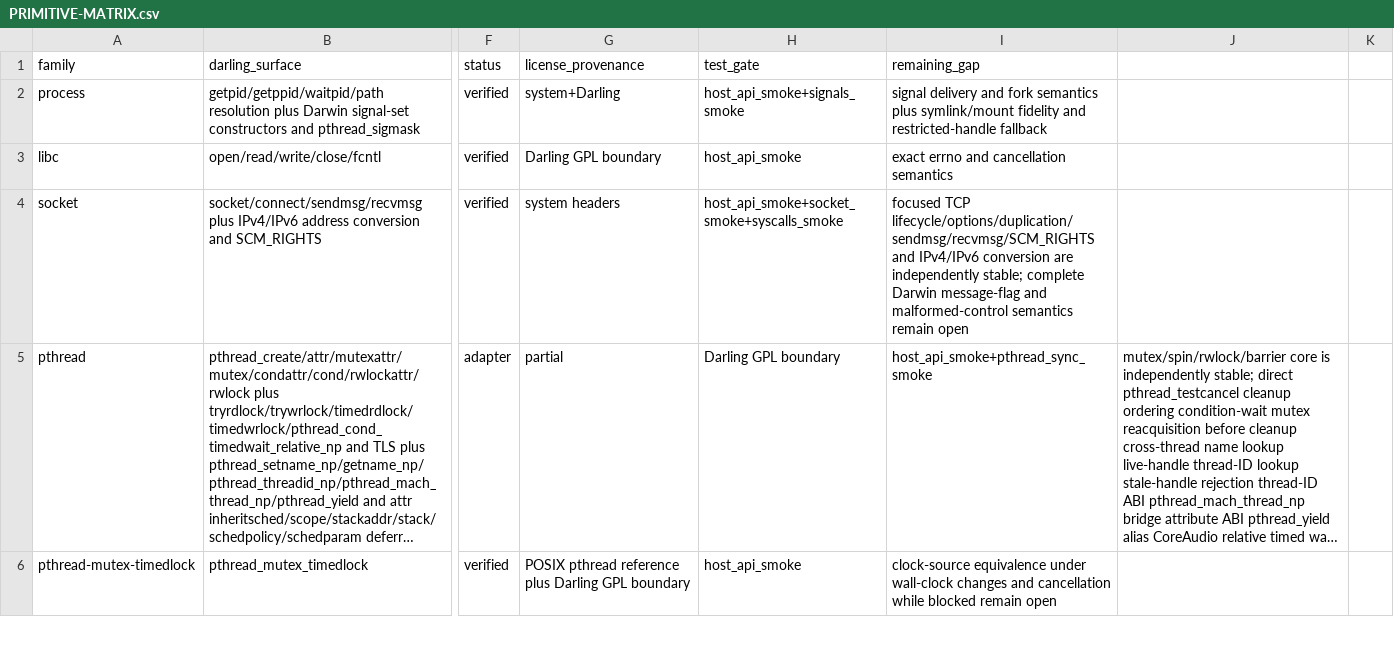
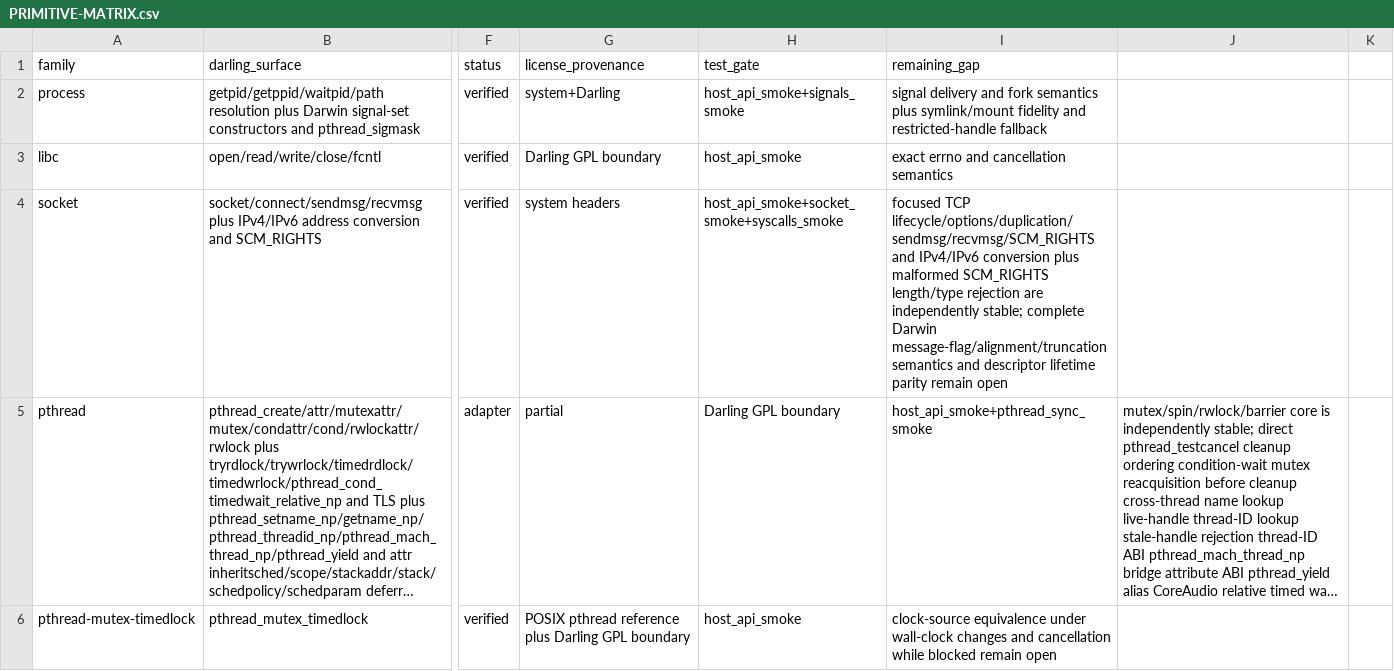
Before and after one commit to tarekwasfy01/Wintosh, a CSV file: PRIMITIVE-MATRIX.csv, drawn as a sheet; only a part is shown, gaps mark what is left out; long unchanged cells end in …; the diff names each change by its address in the sheet, - before the commit and + after, or states it on an @@ line.

Commit message:
test: reject malformed socket control messages

```diff
--- a/PRIMITIVE-MATRIX.csv
+++ b/PRIMITIVE-MATRIX.csv
-I4 (remaining_gap): …IPv4/IPv6 conversion are independently stable; complete Darwin message-flag and malformed-control semantics remain open
+I4 (remaining_gap): …IPv4/IPv6 conversion plus malformed SCM_RIGHTS length/type rejection are independently stable; complete Darwin message-flag/alignment/truncation semantics and descriptor lifetime parity remain open
```
Also changed, not shown: 1 other file.
